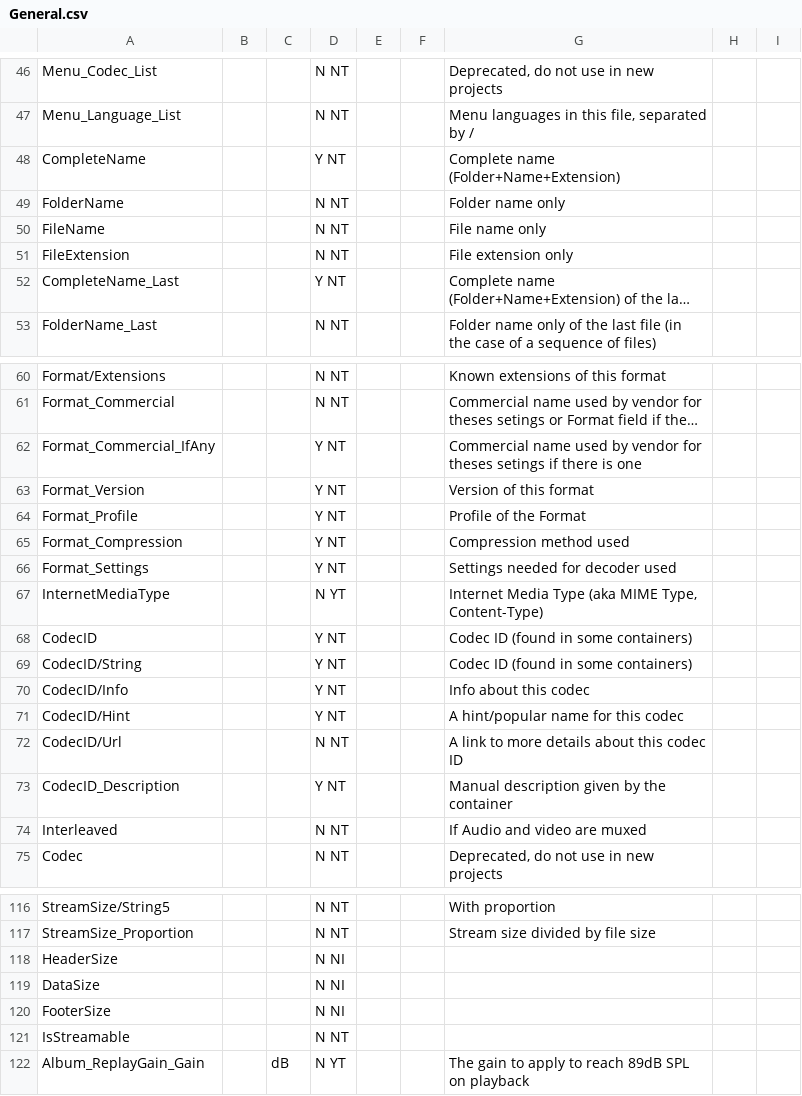
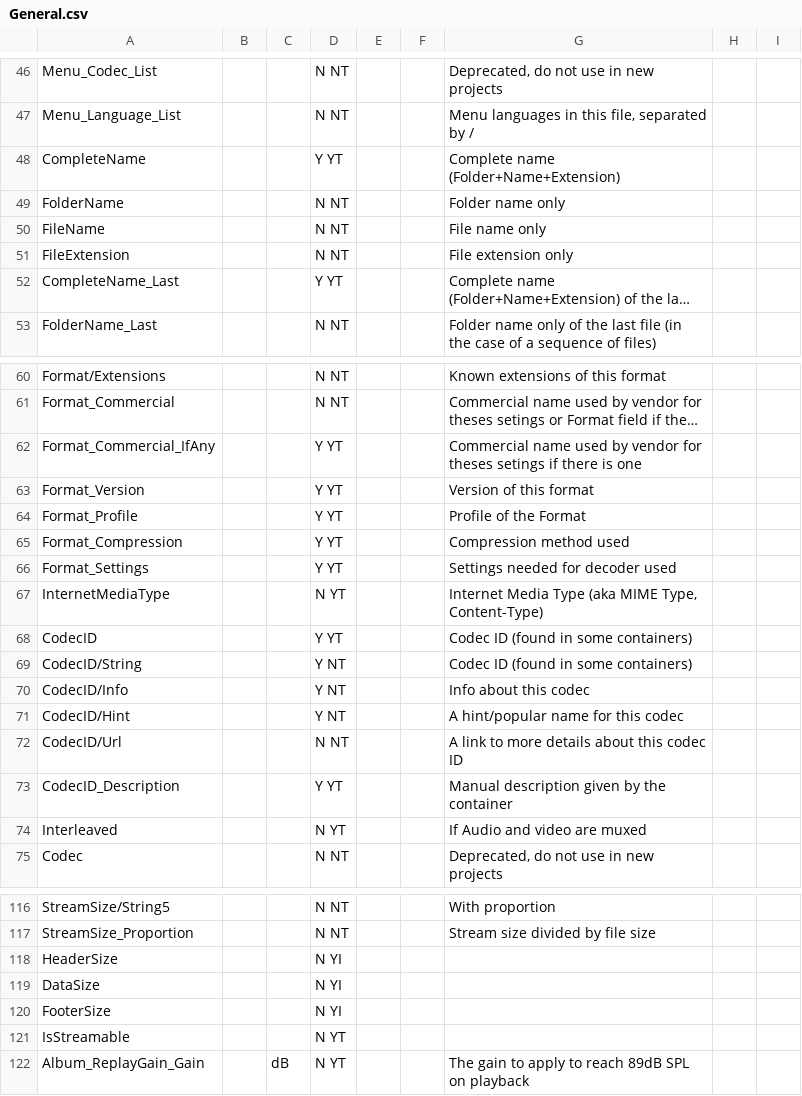
Before and after one commit to beppec56/MediaInfoLib-git_svn, a CSV file: Source/Resource/Text/Stream/General.csv, drawn as a sheet; only a part is shown, gaps mark what is left out; long unchanged cells end in …; the diff covers the shown part only; the diff names each change by its address in the sheet, - before the commit and + after, or states it on an @@ line.

```diff
--- a/Source/Resource/Text/Stream/General.csv
+++ b/Source/Resource/Text/Stream/General.csv
-D48: Y NT
+D48: Y YT
-D52: Y NT
+D52: Y YT
-D62:D66: Y NT
+D62:D66: Y YT
-D68: Y NT
+D68: Y YT
-D73: Y NT
+D73: Y YT
-D74: N NT
+D74: N YT
-D118:D120: N NI
+D118:D120: N YI
-D121: N NT
+D121: N YT
```
Also changed, not shown: 9 edited cells elsewhere in this file, Source/Resource/Text/Stream/Audio.csv, Source/Resource/Text/Stream/Image.csv, 20 other files.
